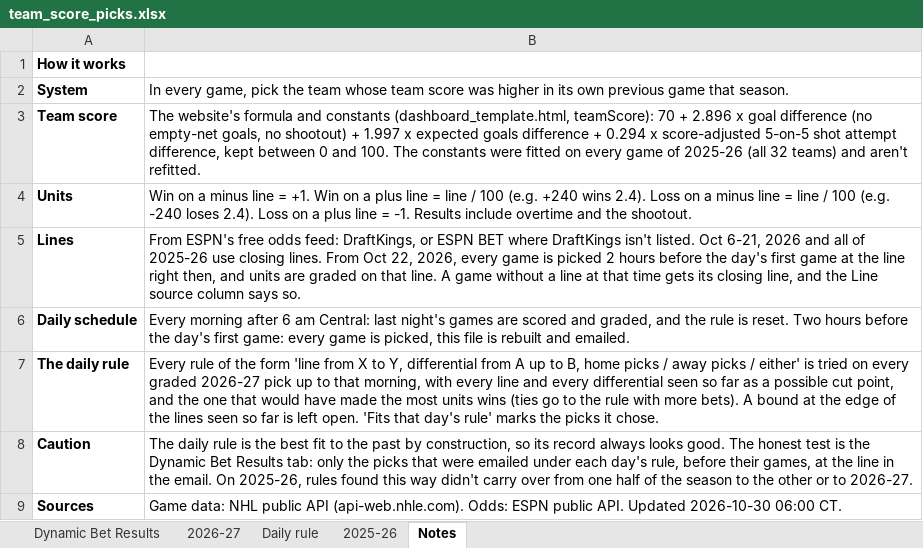
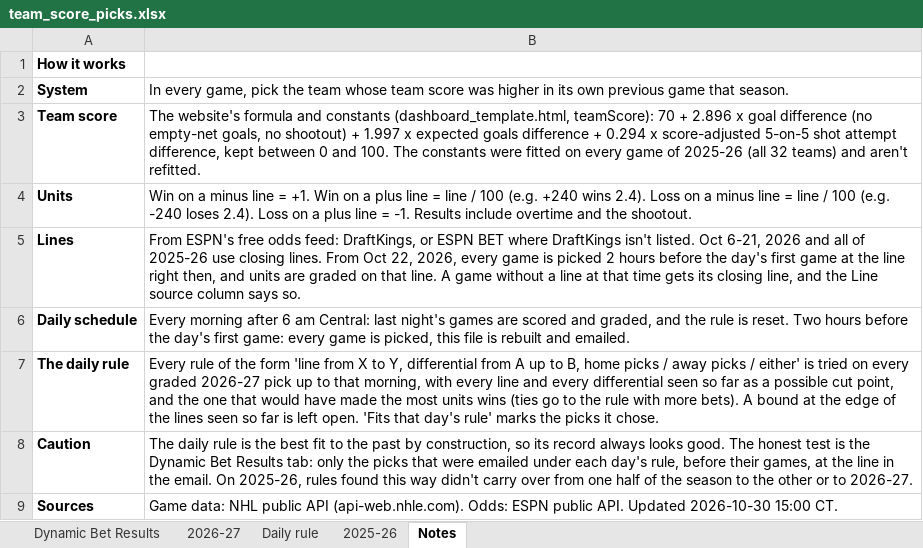
Before and after one commit to starsviz/starsviz.github.io, an Excel workbook: team_score_picks.xlsx, sheet Notes, drawn as a sheet; values as stored, in another font and other column widths than the file's, no borders; the diff names each change by its address in the sheet, - before the commit and + after, or states it on an @@ line.

```diff
--- a/team_score_picks.xlsx (sheet Notes)
+++ b/team_score_picks.xlsx (sheet Notes)
-B9: …Updated 2026-10-30 06:00 CT.
+B9: …Updated 2026-10-30 15:00 CT.
```
Also changed, not shown: sheet 2026-27, sheet Dynamic Bet Results, 2 other files.
